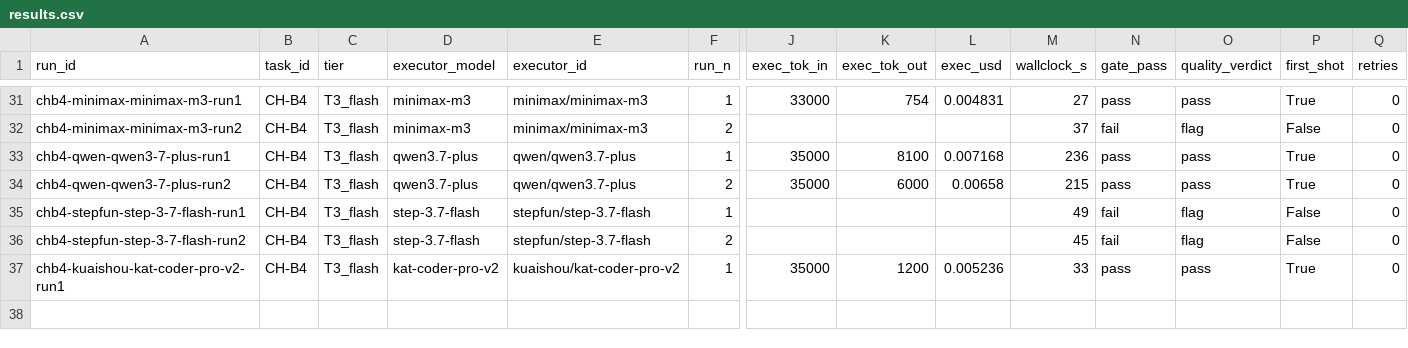
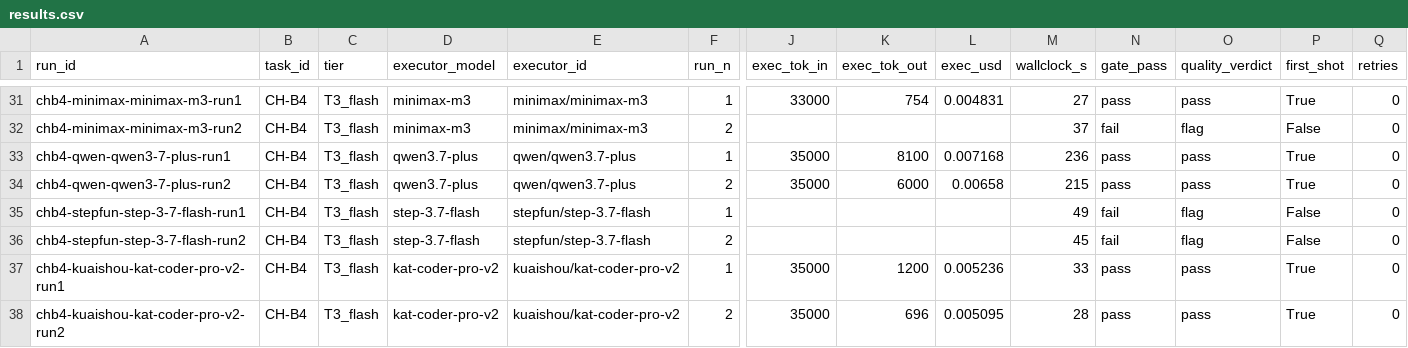
Before and after one commit to asmartin-ai/content-hoarder, a CSV file: bakeoff/results.csv, drawn as a sheet; only a part is shown, gaps mark what is left out; rows hold the shown columns only; the diff names each change by its address in the sheet, - before the commit and + after, or states it on an @@ line.

Commit message:
bakeoff: chb4-kuaishou-kat-coder-pro-v2-run2 pass

```diff
--- a/bakeoff/results.csv
+++ b/bakeoff/results.csv
+row 38: chb4-kuaishou-kat-coder-pro-v2-run2 | CH-B4 | T3_flash | kat-coder-pro-v2 | kuaishou/kat-coder-pro-v2 | 2 | 35000 | 696 | 0.005095 | 28 | pass | pass | True | 0
```
